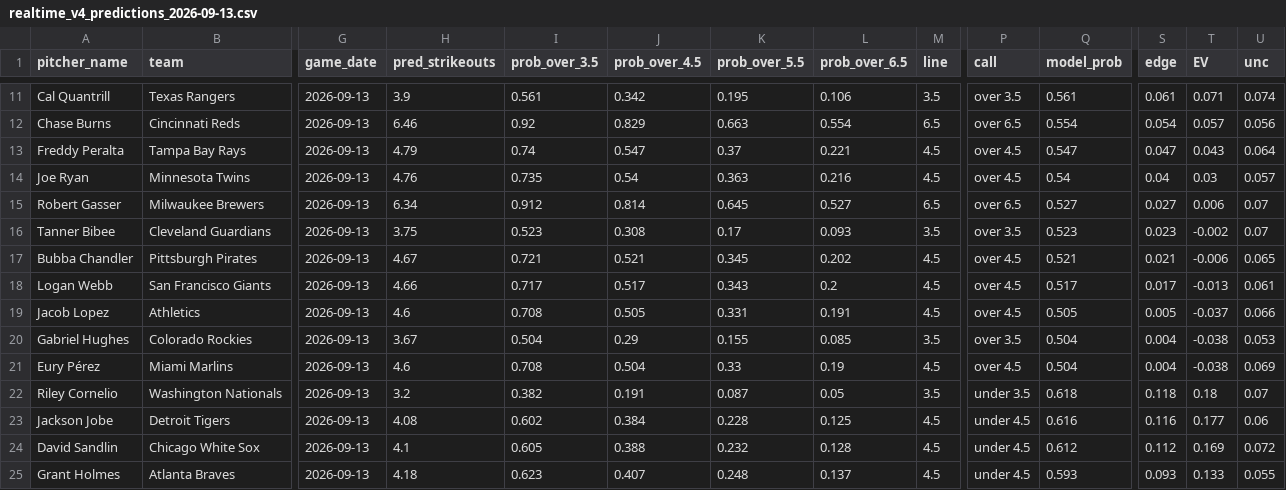
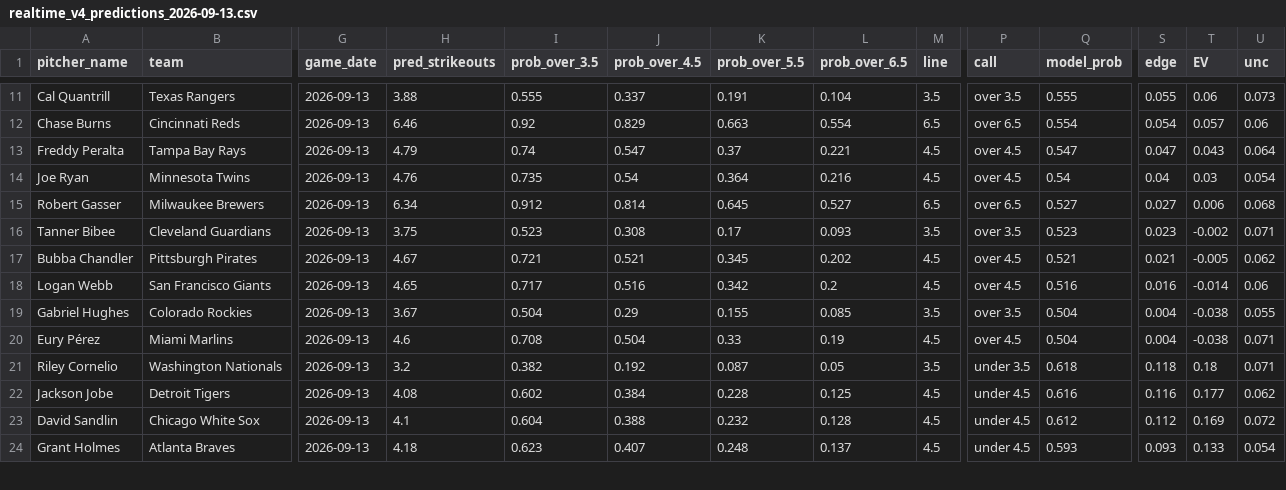
Before and after one commit to francisconoe/medidor-de-ponches-mlb, a CSV file: reports/predictions/realtime_v4_predictions_2026-09-13.csv, drawn as a sheet; only a part is shown, gaps mark what is left out; removed rows and columns are numbered as before the commit, all else as after; rows hold the shown columns only; the diff covers the shown part only; the diff names each change by its address in the sheet, - before the commit and + after, or states it on an @@ line.

```diff
--- a/reports/predictions/realtime_v4_predictions_2026-09-13.csv
+++ b/reports/predictions/realtime_v4_predictions_2026-09-13.csv
-H11 (pred_strikeouts): 3.9
+H11 (pred_strikeouts): 3.88
-I11 (prob_over_3.5): 0.561
+I11 (prob_over_3.5): 0.555
-J11 (prob_over_4.5): 0.342
+J11 (prob_over_4.5): 0.337
-K11 (prob_over_5.5): 0.195
+K11 (prob_over_5.5): 0.191
-L11 (prob_over_6.5): 0.106
+L11 (prob_over_6.5): 0.104
-Q11 (model_prob): 0.561
+Q11 (model_prob): 0.555
-S11 (edge): 0.061
+S11 (edge): 0.055
-T11 (EV): 0.071
+T11 (EV): 0.06
-U11 (unc): 0.074
+U11 (unc): 0.073
-U12 (unc): 0.056
+U12 (unc): 0.06
-K14 (prob_over_5.5): 0.363
+K14 (prob_over_5.5): 0.364
-U14 (unc): 0.057
+U14 (unc): 0.054
-U15 (unc): 0.07
+U15 (unc): 0.068
-U16 (unc): 0.07
+U16 (unc): 0.071
-T17 (EV): -0.006
+T17 (EV): -0.005
-U17 (unc): 0.065
+U17 (unc): 0.062
-H18 (pred_strikeouts): 4.66
+H18 (pred_strikeouts): 4.65
-J18 (prob_over_4.5): 0.517
+J18 (prob_over_4.5): 0.516
-K18 (prob_over_5.5): 0.343
+K18 (prob_over_5.5): 0.342
-Q18 (model_prob): 0.517
+Q18 (model_prob): 0.516
-S18 (edge): 0.017
+S18 (edge): 0.016
-T18 (EV): -0.013
+T18 (EV): -0.014
-U18 (unc): 0.061
+U18 (unc): 0.06
-row 19: Jacob Lopez | Athletics | 2026-09-13 | 4.6 | 0.708 | 0.505 | 0.331 | 0.191 | 4.5 | over 4.5 | 0.505 | 0.005 | -0.037 | 0.066
-U19 (unc): 0.053
+U19 (unc): 0.055
-U20 (unc): 0.069
+U20 (unc): 0.071
-J21 (prob_over_4.5): 0.191
+J21 (prob_over_4.5): 0.192
-U21 (unc): 0.07
+U21 (unc): 0.071
-U22 (unc): 0.06
+U22 (unc): 0.062
-I23 (prob_over_3.5): 0.605
+I23 (prob_over_3.5): 0.604
-U24 (unc): 0.055
+U24 (unc): 0.054
```
Also changed, not shown: 2 added rows, 1 removed row and 51 edited cells elsewhere in this file, reports/predictions/agreement_slate_2026-09-13.csv, 1 other file.
